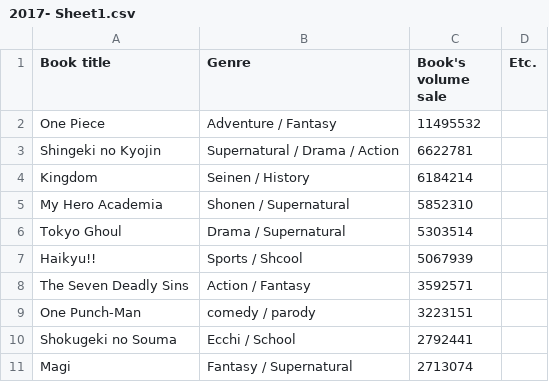
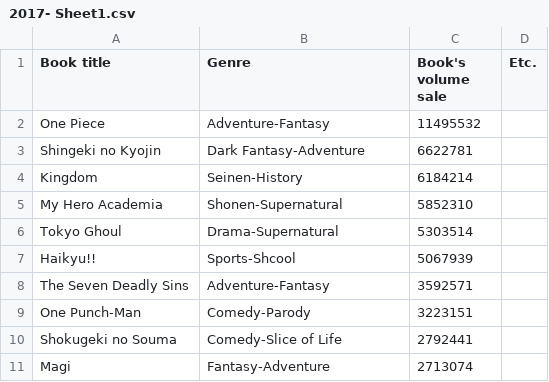
Before and after one commit to NutNightCore/Popular-comic, a CSV file: 2017- Sheet1.csv, drawn as a sheet.

Commit message:
Update 2017- Sheet1.csv

```diff
--- a/2017- Sheet1.csv
+++ b/2017- Sheet1.csv
@@ -1,11 +1,11 @@
 Book title,Genre,Book's volume sale,Etc.
-One Piece,Adventure / Fantasy,11495532,
-Shingeki no Kyojin, Supernatural / Drama / Action,6622781,
-Kingdom, Seinen / History,6184214,
-My Hero Academia, Shonen / Supernatural,5852310,
-Tokyo Ghoul,Drama / Supernatural,5303514,
-Haikyu!!, Sports / Shcool,5067939,
-The Seven Deadly Sins, Action / Fantasy,3592571,
-One Punch-Man,comedy / parody,3223151,
-Shokugeki no Souma,Ecchi / School,2792441,
-Magi,Fantasy / Supernatural,2713074,
+One Piece,Adventure-Fantasy,11495532,
+Shingeki no Kyojin,Dark Fantasy-Adventure,6622781,
+Kingdom, Seinen-History,6184214,
+My Hero Academia,Shonen-Supernatural,5852310,
+Tokyo Ghoul,Drama-Supernatural,5303514,
+Haikyu!!, Sports-Shcool,5067939,
+The Seven Deadly Sins,Adventure-Fantasy,3592571,
+One Punch-Man,Comedy-Parody,3223151,
+Shokugeki no Souma,Comedy-Slice of Life,2792441,
+Magi,Fantasy-Adventure,2713074,
```
